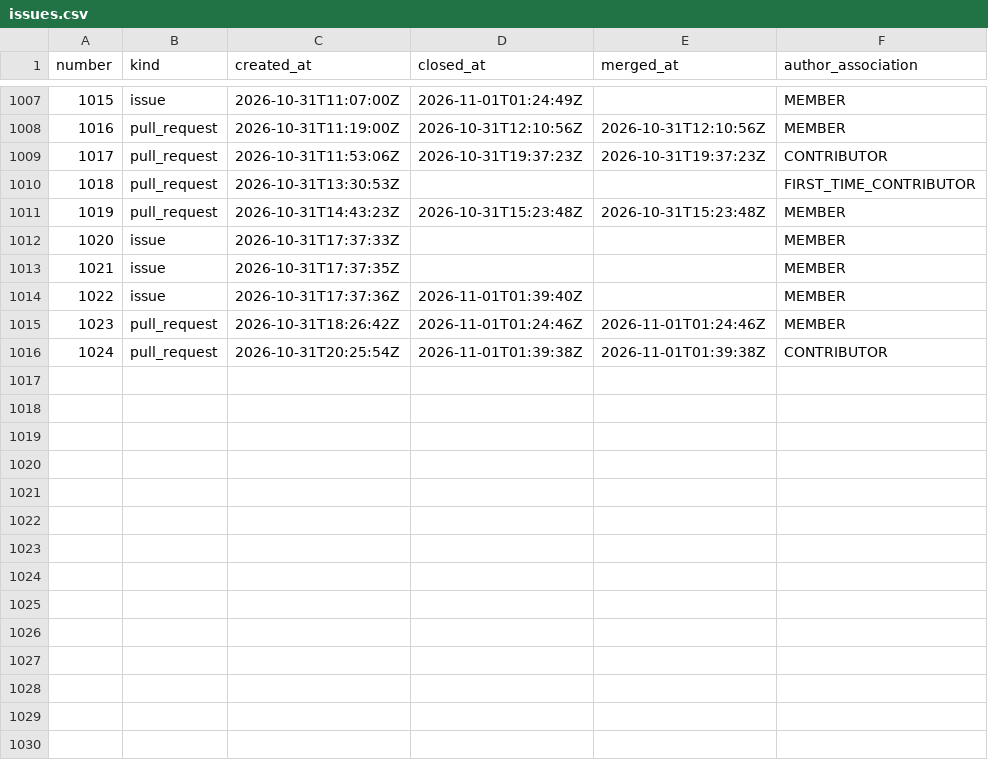
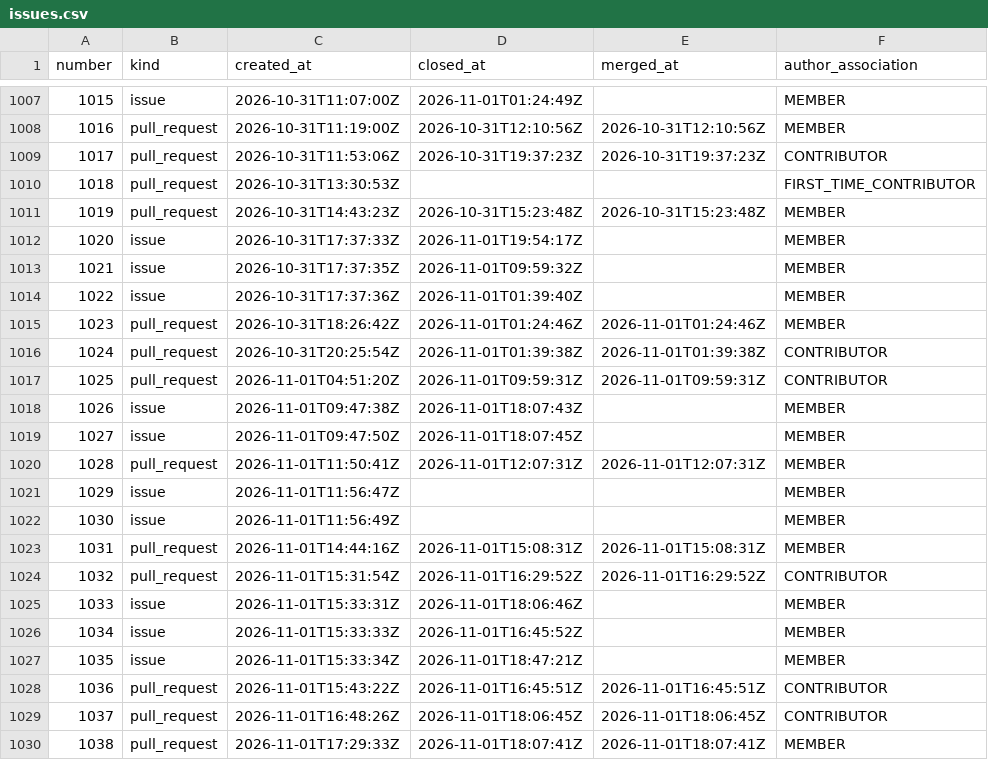
Before and after one commit to exmergo/github-repo-analytics, a CSV file: exmergo/dex/signals/issues.csv, drawn as a sheet; only a part is shown, gaps mark what is left out; the diff covers the shown part only.

```diff
--- a/exmergo/dex/signals/issues.csv
+++ b/exmergo/dex/signals/issues.csv
@@ -1011,4 +1011,4 @@ number,kind,created_at,closed_at,merged_at,author_association
 1019,pull_request,2026-10-31T14:43:23Z,2026-10-31T15:23:48Z,2026-10-31T15:23:48Z,MEMBER
-1020,issue,2026-10-31T17:37:33Z,,,MEMBER
-1021,issue,2026-10-31T17:37:35Z,,,MEMBER
+1020,issue,2026-10-31T17:37:33Z,2026-11-01T19:54:17Z,,MEMBER
+1021,issue,2026-10-31T17:37:35Z,2026-11-01T09:59:32Z,,MEMBER
 1022,issue,2026-10-31T17:37:36Z,2026-11-01T01:39:40Z,,MEMBER
@@ -1016 +1016,15 @@ number,kind,created_at,closed_at,merged_at,author_association
 1024,pull_request,2026-10-31T20:25:54Z,2026-11-01T01:39:38Z,2026-11-01T01:39:38Z,CONTRIBUTOR
+1025,pull_request,2026-11-01T04:51:20Z,2026-11-01T09:59:31Z,2026-11-01T09:59:31Z,CONTRIBUTOR
+1026,issue,2026-11-01T09:47:38Z,2026-11-01T18:07:43Z,,MEMBER
+1027,issue,2026-11-01T09:47:50Z,2026-11-01T18:07:45Z,,MEMBER
+1028,pull_request,2026-11-01T11:50:41Z,2026-11-01T12:07:31Z,2026-11-01T12:07:31Z,MEMBER
+1029,issue,2026-11-01T11:56:47Z,,,MEMBER
+1030,issue,2026-11-01T11:56:49Z,,,MEMBER
+1031,pull_request,2026-11-01T14:44:16Z,2026-11-01T15:08:31Z,2026-11-01T15:08:31Z,MEMBER
+1032,pull_request,2026-11-01T15:31:54Z,2026-11-01T16:29:52Z,2026-11-01T16:29:52Z,CONTRIBUTOR
+1033,issue,2026-11-01T15:33:31Z,2026-11-01T18:06:46Z,,MEMBER
+1034,issue,2026-11-01T15:33:33Z,2026-11-01T16:45:52Z,,MEMBER
+1035,issue,2026-11-01T15:33:34Z,2026-11-01T18:47:21Z,,MEMBER
+1036,pull_request,2026-11-01T15:43:22Z,2026-11-01T16:45:51Z,2026-11-01T16:45:51Z,CONTRIBUTOR
+1037,pull_request,2026-11-01T16:48:26Z,2026-11-01T18:06:45Z,2026-11-01T18:06:45Z,CONTRIBUTOR
+1038,pull_request,2026-11-01T17:29:33Z,2026-11-01T18:07:41Z,2026-11-01T18:07:41Z,MEMBER
```
Also changed, not shown: 13 added rows and 6 edited cells elsewhere in this file, exmergo/dex/ghrs-data/forks.csv, exmergo/dex/ghrs-data/views_clones_aggregate.csv, 7 other files.
